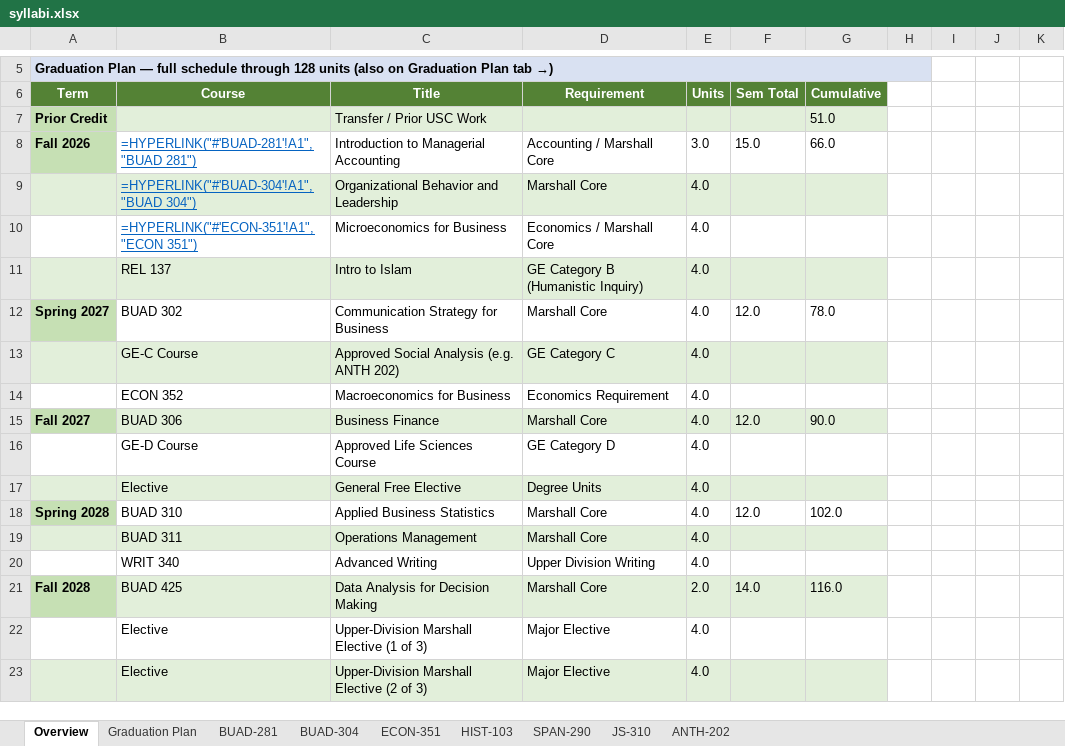
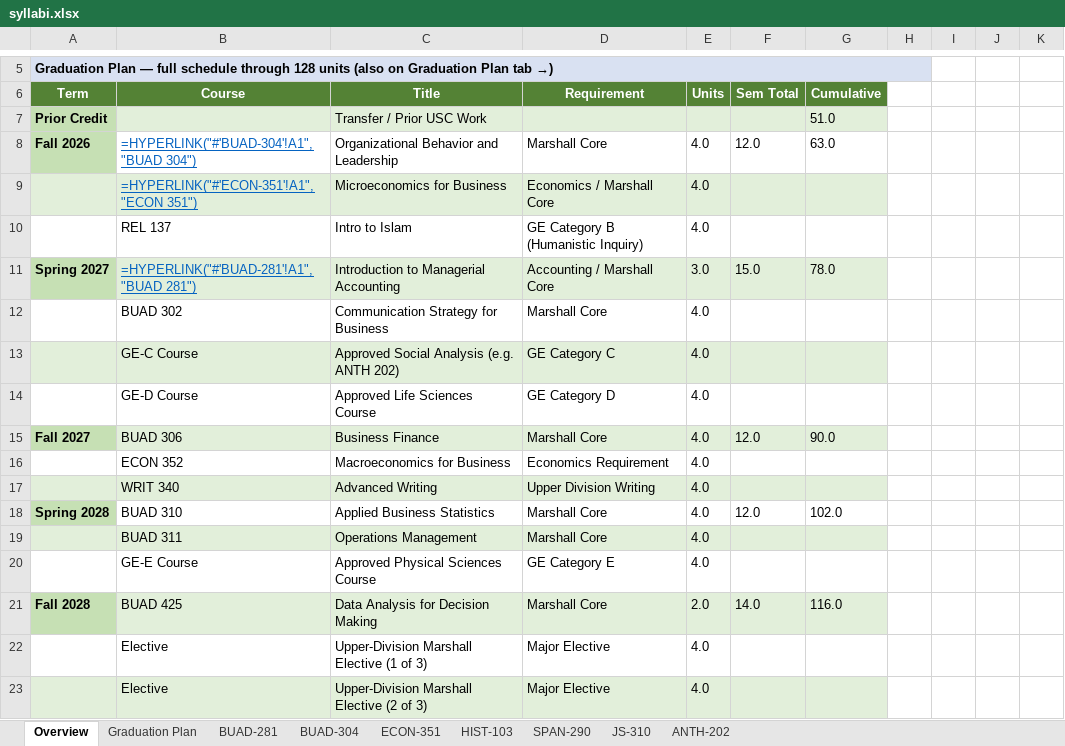
Before and after one commit to vengeanceaiUSC/Syllabus-, an Excel workbook: output/syllabi.xlsx, sheet Overview, drawn as a sheet; only a part is shown, gaps mark what is left out; values as stored, in another font and other column widths than the file's, no borders; formulas without a stored value are shown as written; removed rows and columns are numbered as before the commit, all else as after; the diff names each change by its address in the sheet, - before the commit and + after, or states it on an @@ line.

```diff
--- a/output/syllabi.xlsx (sheet Overview)
+++ b/output/syllabi.xlsx (sheet Overview)
-row 8: Fall 2026 | =HYPERLINK("#'BUAD-281'!A1","BUAD 281") | Introduction to Managerial Accounting | Accounting / Marshall Core | 3.0 | 15.0 | 66.0
-A8 (Term): (empty)
+A8 (Term): Fall 2026
-A8 fill: #E2EFDA
+A8 fill: #C6E0B4
-B8:G8 fill: #E2EFDA
+B8:G8 fill: none
-F8 (Sem Total): (empty)
+F8 (Sem Total): 12.0
-G8 (Cumulative): (empty)
+G8 (Cumulative): 63.0
-A9:G9 fill: none
+A9:G9 fill: #E2EFDA
-A10:G10 fill: #E2EFDA
+A10:G10 fill: none
-B11 (Course): BUAD 302
+B11 (Course): =HYPERLINK("#'BUAD-281'!A1","BUAD 281")
-B11:G11 fill: none
+B11:G11 fill: #E2EFDA
@@ B11 underline: off → on, text colour: black → #0563C1 @@
-C11 (Title): Communication Strategy for Business
+C11 (Title): Introduction to Managerial Accounting
-D11 (Requirement): Marshall Core
+D11 (Requirement): Accounting / Marshall Core
-E11 (Units): 4.0
+E11 (Units): 3.0
-F11 (Sem Total): 12.0
+F11 (Sem Total): 15.0
+row 12:  | BUAD 302 | Communication Strategy for Business | Marshall Core | 4.0
@@ row 16 moved to row 14: GE-D Course @@
-row 17:  | Elective | General Free Elective | Degree Units | 4.0
@@ row 20 moved to row 17: WRIT 340 @@
+row 20:  | GE-E Course | Approved Physical Sciences Course | GE Category E | 4.0
```
Also changed, not shown: sheet Graduation Plan, output/graduation-plan.xlsx, 1 other file.
